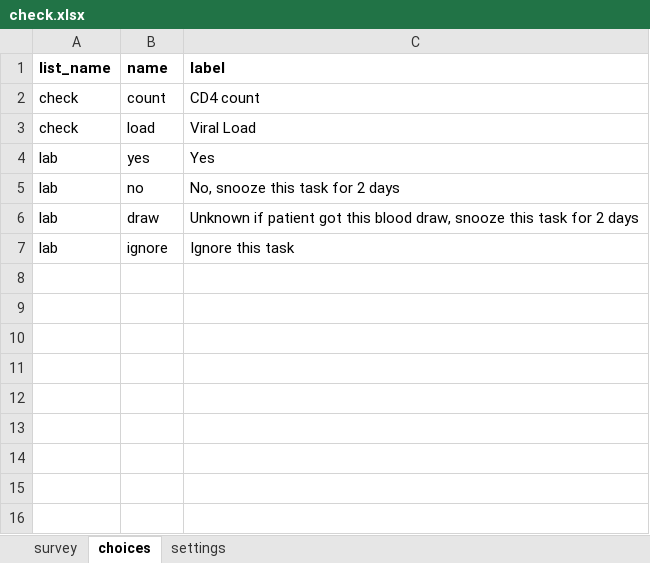
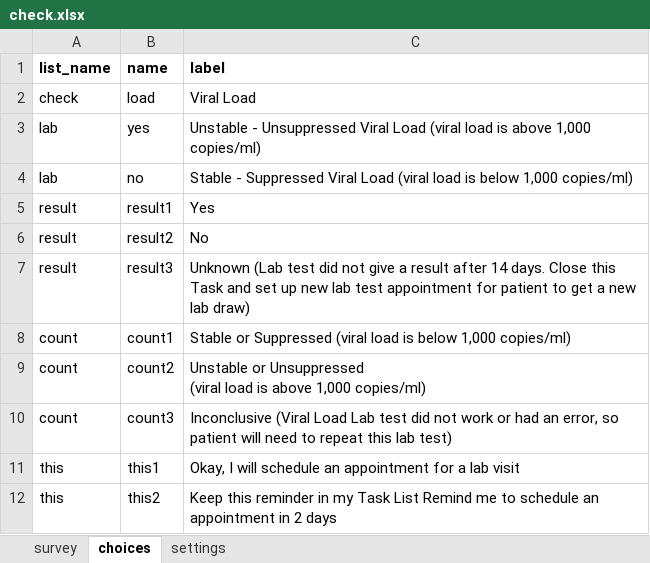
Before and after one commit to gitcliff/mydhi-cht-config, an Excel workbook: config/forms/app/check.xlsx, sheet choices, drawn as a sheet; values as stored, in another font and other column widths than the file's, no borders; charts and pictures not drawn; removed rows and columns are numbered as before the commit, all else as after; ↵ is a line break in a cell; the diff names each change by its address in the sheet, - before the commit and + after, or states it on an @@ line.

Commit message:
check1:Patient Needs a Lab Test form

```diff
--- a/config/forms/app/check.xlsx (sheet choices)
+++ b/config/forms/app/check.xlsx (sheet choices)
-row 2: check | count | CD4 count
-C3 (label): Yes
+C3 (label): Unstable - Unsuppressed Viral Load (viral load is above 1,000 copies/ml)
-C4 (label): No, snooze this task for 2 days
+C4 (label): Stable - Suppressed Viral Load (viral load is below 1,000 copies/ml)
-row 6: lab | draw | Unknown if patient got this blood draw, snooze this task for 2 days
-row 7: lab | ignore | Ignore this task
+row 5: result | result1 | Yes
+row 6: result | result2 | No
+row 7: result | result3 | Unknown (Lab test did not give a result after 14 days. Close this Task and set up new lab test appointment for patient to get a new lab draw)
+row 8: count | count1 | Stable or Suppressed (viral load is below 1,000 copies/ml)
+row 9: count | count2 | Unstable or Unsuppressed ↵ (viral load is above 1,000 copies/ml)
+row 10: count | count3 | Inconclusive (Viral Load Lab test did not work or had an error, so patient will need to repeat this lab test)
+row 11: this | this1 | Okay, I will schedule an appointment for a lab visit
+row 12: this | this2 | Keep this reminder in my Task List Remind me to schedule an appointment in 2 days
```
Also changed, not shown: sheet survey, sheet settings, 2 other files.
